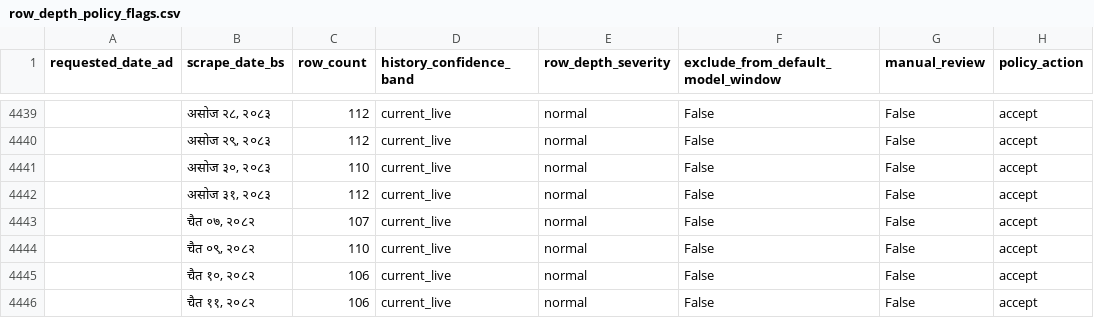
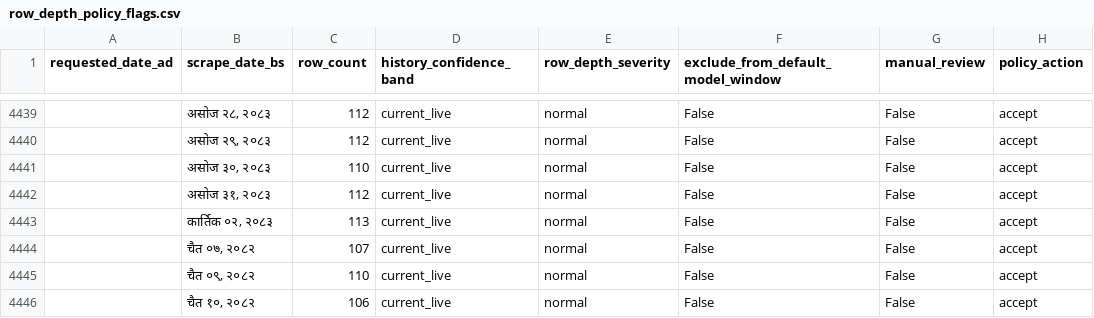
Before and after one commit to GaneshPokharel-tech/kalimati-saathi, a CSV file: data/processed/row_depth_policy_flags.csv, drawn as a sheet; only a part is shown, gaps mark what is left out; the shorter side is filled out with more unchanged rows; the diff names each change by its address in the sheet, - before the commit and + after, or states it on an @@ line.

```diff
--- a/data/processed/row_depth_policy_flags.csv
+++ b/data/processed/row_depth_policy_flags.csv
+row 4443:  | कार्तिक ०२, २०८३ | 113 | current_live | normal | False | False | accept
```
Also changed, not shown: data/processed/commodity_name_counts.csv, data/processed/commodity_normalization_fuzzy_pairs.csv, 9 other files.
